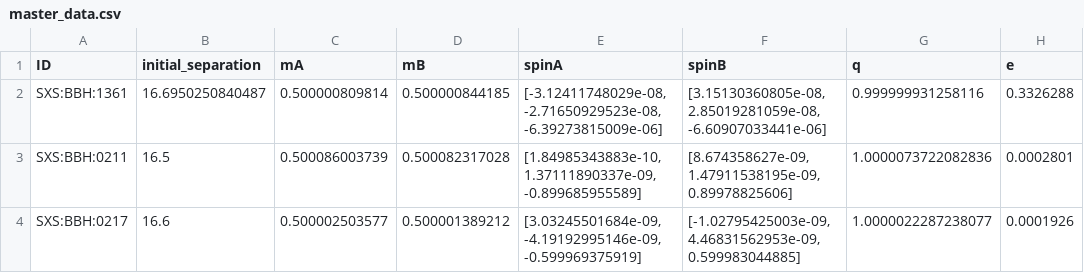
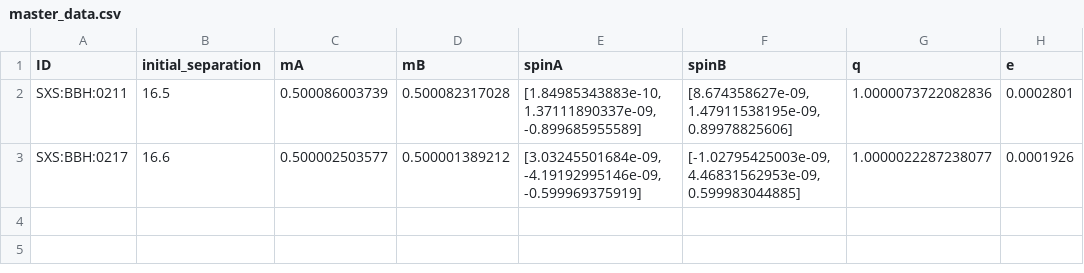
Before and after one commit to rubenbalbastre/pinn-gravitational-waves, a CSV file: data/input/case_2/master_data.csv, drawn as a sheet; the diff names each change by its address in the sheet, - before the commit and + after, or states it on an @@ line.

Commit message:
remove SXS:BBH:1361 data

```diff
--- a/data/input/case_2/master_data.csv
+++ b/data/input/case_2/master_data.csv
-row 2: SXS:BBH:1361 | 16.6950250840487 | 0.500000809814 | 0.500000844185 | [-3.12411748029e-08, -2.71650929523e-08, -6.39273815009e-06] | [3.15130360805e-08, 2.85019281059e-08, -6.60907033441e-06] | 0.999999931258116 | 0.3326288
```
Also changed, not shown: 4 other files.
